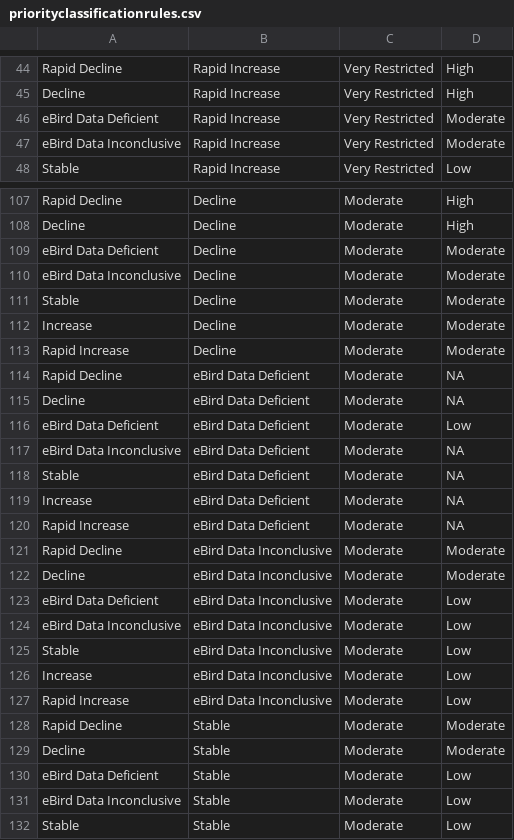
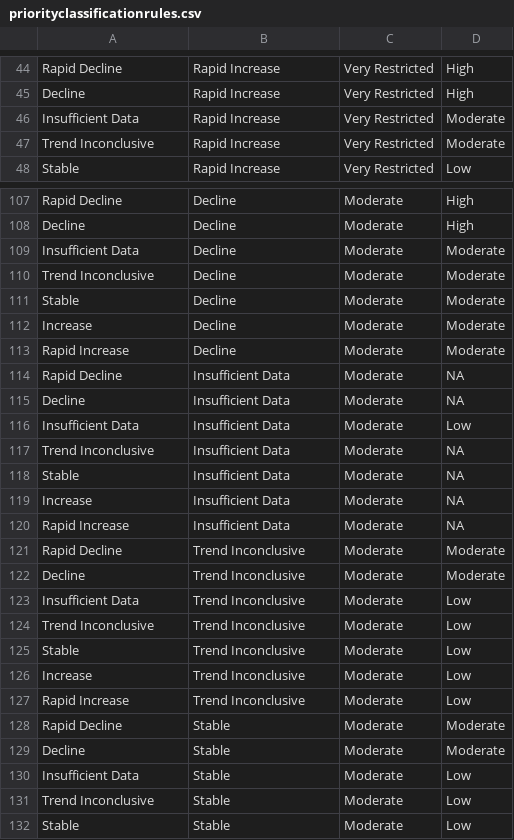
Before and after one commit to stateofindiasbirds/soib_2023, a CSV file: 00_data/priorityclassificationrules.csv, drawn as a sheet; only a part is shown, gaps mark what is left out; the diff covers the shown part only.

```diff
--- a/00_data/priorityclassificationrules.csv
+++ b/00_data/priorityclassificationrules.csv
@@ -45,4 +45,4 @@ Rapid Decline,Rapid Increase,Very Restricted,High
 Decline,Rapid Increase,Very Restricted,High
-eBird Data Deficient,Rapid Increase,Very Restricted,Moderate
-eBird Data Inconclusive,Rapid Increase,Very Restricted,Moderate
+Insufficient Data,Rapid Increase,Very Restricted,Moderate
+Trend Inconclusive,Rapid Increase,Very Restricted,Moderate
 Stable,Rapid Increase,Very Restricted,Low
@@ -108,4 +108,4 @@ Rapid Decline,Decline,Moderate,High
 Decline,Decline,Moderate,High
-eBird Data Deficient,Decline,Moderate,Moderate
-eBird Data Inconclusive,Decline,Moderate,Moderate
+Insufficient Data,Decline,Moderate,Moderate
+Trend Inconclusive,Decline,Moderate,Moderate
 Stable,Decline,Moderate,Moderate
@@ -113,20 +113,20 @@ Increase,Decline,Moderate,Moderate
 Rapid Increase,Decline,Moderate,Moderate
-Rapid Decline,eBird Data Deficient,Moderate,NA
-Decline,eBird Data Deficient,Moderate,NA
-eBird Data Deficient,eBird Data Deficient,Moderate,Low
-eBird Data Inconclusive,eBird Data Deficient,Moderate,NA
-Stable,eBird Data Deficient,Moderate,NA
-Increase,eBird Data Deficient,Moderate,NA
-Rapid Increase,eBird Data Deficient,Moderate,NA
-Rapid Decline,eBird Data Inconclusive,Moderate,Moderate
-Decline,eBird Data Inconclusive,Moderate,Moderate
-eBird Data Deficient,eBird Data Inconclusive,Moderate,Low
-eBird Data Inconclusive,eBird Data Inconclusive,Moderate,Low
-Stable,eBird Data Inconclusive,Moderate,Low
-Increase,eBird Data Inconclusive,Moderate,Low
-Rapid Increase,eBird Data Inconclusive,Moderate,Low
+Rapid Decline,Insufficient Data,Moderate,NA
+Decline,Insufficient Data,Moderate,NA
+Insufficient Data,Insufficient Data,Moderate,Low
+Trend Inconclusive,Insufficient Data,Moderate,NA
+Stable,Insufficient Data,Moderate,NA
+Increase,Insufficient Data,Moderate,NA
+Rapid Increase,Insufficient Data,Moderate,NA
+Rapid Decline,Trend Inconclusive,Moderate,Moderate
+Decline,Trend Inconclusive,Moderate,Moderate
+Insufficient Data,Trend Inconclusive,Moderate,Low
+Trend Inconclusive,Trend Inconclusive,Moderate,Low
+Stable,Trend Inconclusive,Moderate,Low
+Increase,Trend Inconclusive,Moderate,Low
+Rapid Increase,Trend Inconclusive,Moderate,Low
 Rapid Decline,Stable,Moderate,Moderate
 Decline,Stable,Moderate,Moderate
-eBird Data Deficient,Stable,Moderate,Low
-eBird Data Inconclusive,Stable,Moderate,Low
+Insufficient Data,Stable,Moderate,Low
+Trend Inconclusive,Stable,Moderate,Low
 Stable,Stable,Moderate,Low
```
Also changed, not shown: 144 edited cells elsewhere in this file, 4 other files.
